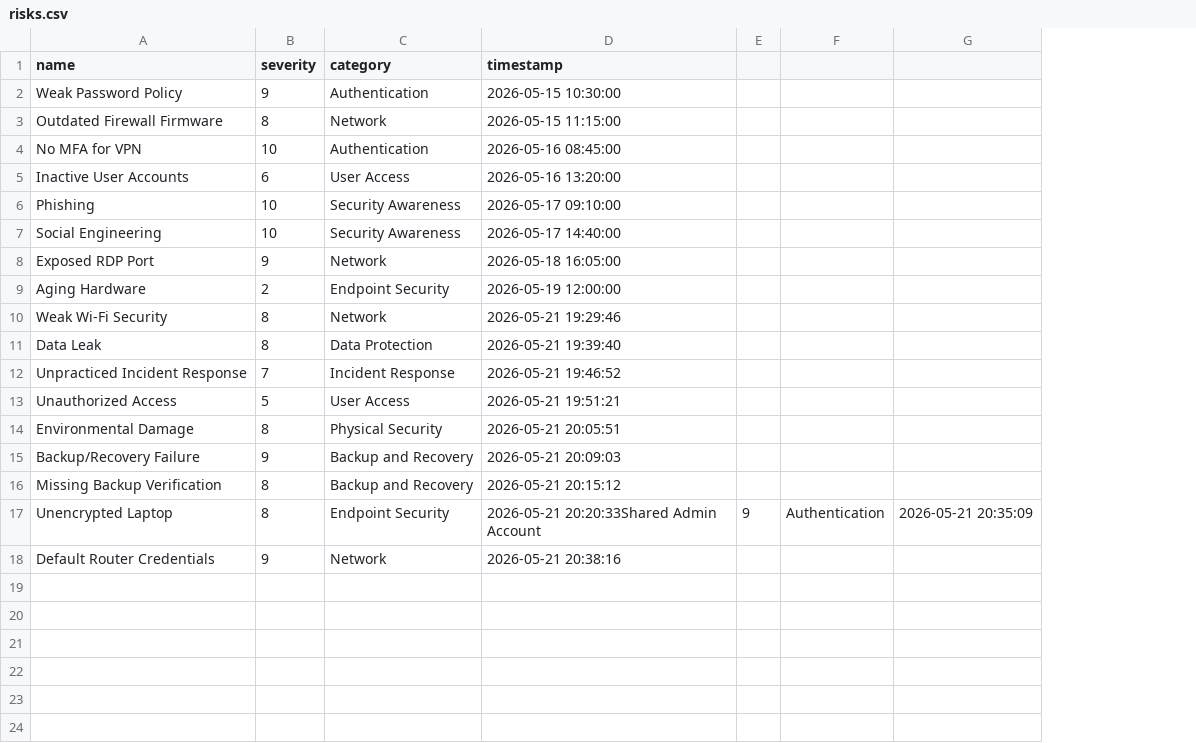
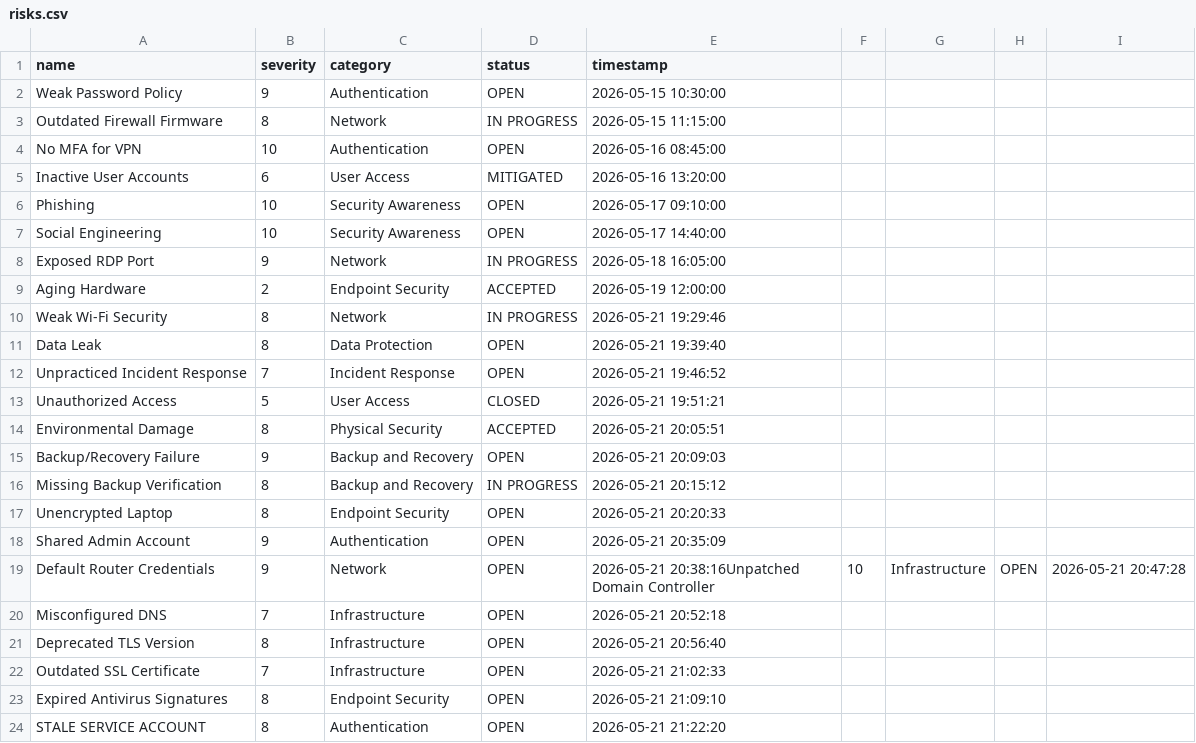
Before and after one commit to grgdougall-crypto/ai-operations-assistant, a CSV file: risks.csv, drawn as a sheet; removed rows and columns are numbered as before the commit, all else as after; the diff names each change by its address in the sheet, - before the commit and + after, or states it on an @@ line.

Commit message:
Added category selection menu and normalized risk formatting

```diff
--- a/risks.csv
+++ b/risks.csv
+column D (status), rows 2-17: OPEN | IN PROGRESS | OPEN | MITIGATED | OPEN | OPEN | IN PROGRESS | ACCEPTED | IN PROGRESS | OPEN | OPEN | CLOSED | ACCEPTED | OPEN | IN PROGRESS | OPEN; row 19: OPEN
-column E, row 17: 9
-column F, row 17: Authentication
-column G, row 17: 2026-05-21 20:35:09
+column F, row 19: 10
+column G, row 19: Infrastructure
+column H, row 19: OPEN
+column I, row 19: 2026-05-21 20:47:28
-E17 (timestamp): 2026-05-21 20:20:33Shared Admin Account
+E17 (timestamp): 2026-05-21 20:20:33
+row 18: Shared Admin Account | 9 | Authentication | OPEN | 2026-05-21 20:35:09
-E19 (timestamp): 2026-05-21 20:38:16
+E19 (timestamp): 2026-05-21 20:38:16Unpatched Domain Controller
+row 20: Misconfigured DNS | 7 | Infrastructure | OPEN | 2026-05-21 20:52:18
+row 21: Deprecated TLS Version | 8 | Infrastructure | OPEN | 2026-05-21 20:56:40
+row 22: Outdated SSL Certificate | 7 | Infrastructure | OPEN | 2026-05-21 21:02:33
+row 23: Expired Antivirus Signatures | 8 | Endpoint Security | OPEN | 2026-05-21 21:09:10
+row 24: STALE SERVICE ACCOUNT | 8 | Authentication | OPEN | 2026-05-21 21:22:20
```
Also changed, not shown: 3 other files.
